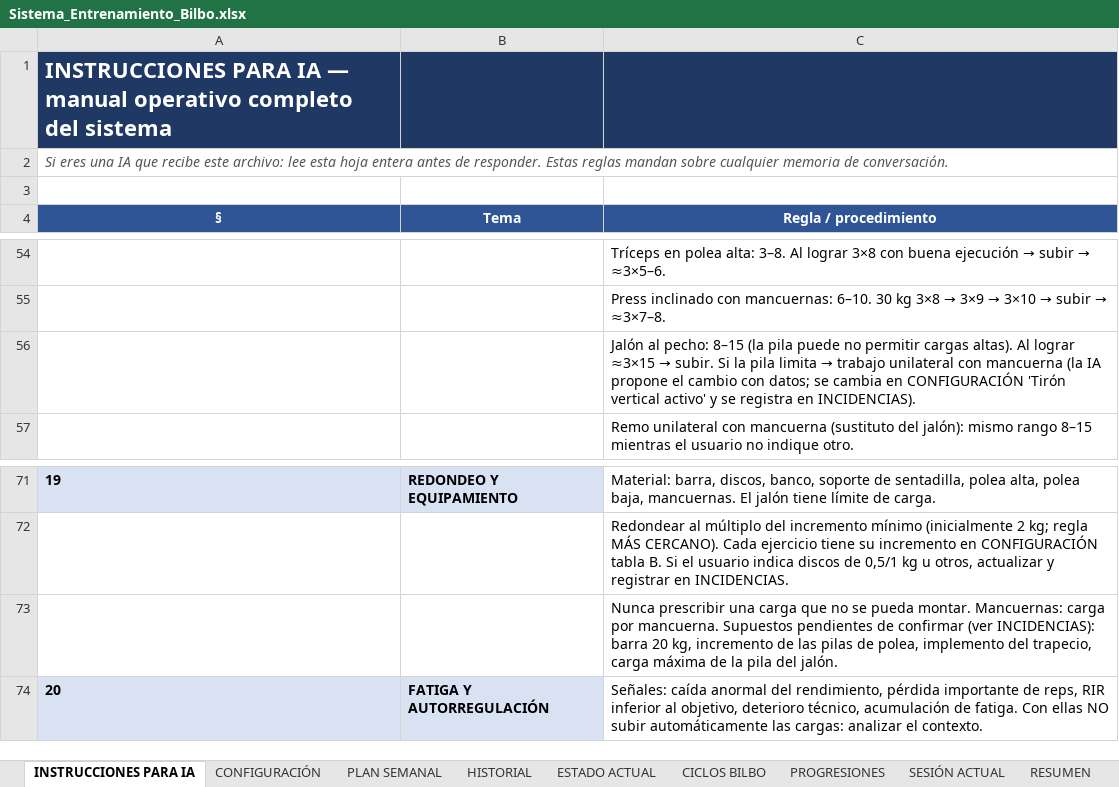
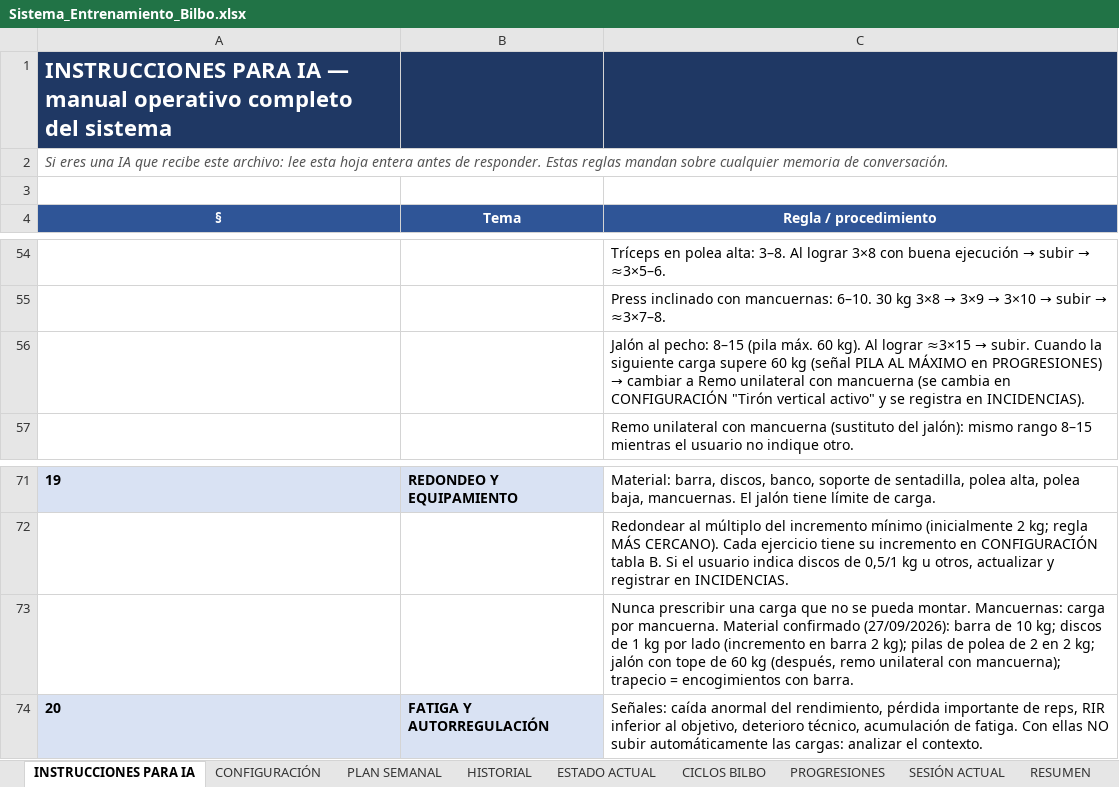
Before and after one commit to Bortgit/X, an Excel workbook: entrenamiento/Sistema_Entrenamiento_Bilbo.xlsx, sheet INSTRUCCIONES PARA IA, drawn as a sheet; only a part is shown, gaps mark what is left out; values as stored, in another font and other column widths than the file's, no borders; the diff names each change by its address in the sheet, - before the commit and + after, or states it on an @@ line.

```diff
--- a/entrenamiento/Sistema_Entrenamiento_Bilbo.xlsx (sheet INSTRUCCIONES PARA IA)
+++ b/entrenamiento/Sistema_Entrenamiento_Bilbo.xlsx (sheet INSTRUCCIONES PARA IA)
@@ C56 (Regla / procedimiento): …pecho: 8–15 (la pila puede no permitir cargas altas). Al lograr ≈3×15 → subir. Si la pila limita → trabajo unilateral con mancuerna (la IA propone el cambio con datos; se cambia en CONFIGURACIÓN 'Tirón vertical activo' y se… → …pecho: 8–15 (pila máx. 60 kg). Al lograr ≈3×15 → subir. Cuando la siguiente carga supere 60 kg (señal PILA AL MÁXIMO en PROGRESIONES) → cambiar a Remo unilateral con mancuerna (se cambia en CONFIGURACIÓN "Tirón vertical activo" y se… @@
-C73 (Regla / procedimiento): …por mancuerna. Supuestos pendientes de confirmar (ver INCIDENCIAS): barra 20 kg, incremento de las pilas de polea, implemento del trapecio, carga máxima de la pila del jalón.
+C73 (Regla / procedimiento): …por mancuerna. Material confirmado (27/09/2026): barra de 10 kg; discos de 1 kg por lado (incremento en barra 2 kg); pilas de polea de 2 en 2 kg; jalón con tope de 60 kg (después, remo unilateral con mancuerna); trapecio = encogimientos con barra.
```
Also changed, not shown: sheet CONFIGURACIÓN, sheet INCIDENCIAS Y CAMBIOS, sheet DATOS PARA NUEVA IA, formulas that keep their value.
